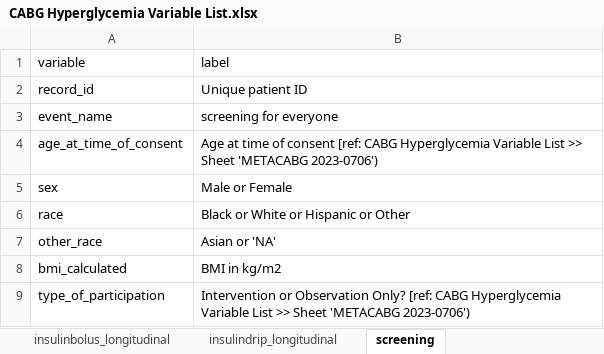
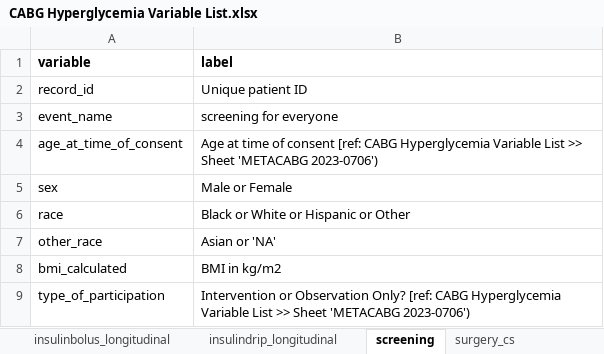
Before and after one commit to jvargh7/cabg_hyperglycemia, an Excel workbook: data/CABG Hyperglycemia Variable List.xlsx, sheet screening, drawn as a sheet; values as stored, in another font and other column widths than the file's, no borders; the diff names each change by its address in the sheet, - before the commit and + after, or states it on an @@ line.

```diff
--- a/data/CABG Hyperglycemia Variable List.xlsx (sheet screening)
+++ b/data/CABG Hyperglycemia Variable List.xlsx (sheet screening)
+sheet tab: surgery_cs
-A1:B1 bold: off
+A1:B1 bold: on
```
Also changed, not shown: sheet cgm_summary, other sheet tabs, 7 other files.
